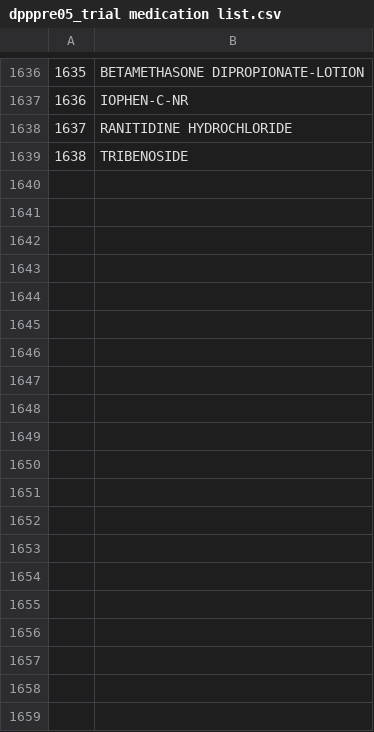
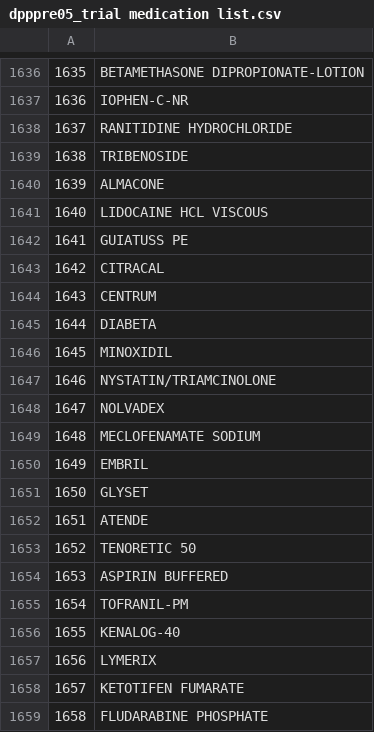
Before and after one commit to jialiguo511/diabetes_endotypes_cohorts_JG, a CSV file: preprocessing/dpppre05_trial medication list.csv, drawn as a sheet; only a part is shown, gaps mark what is left out; the diff covers the shown part only.

```diff
--- a/preprocessing/dpppre05_trial medication list.csv
+++ b/preprocessing/dpppre05_trial medication list.csv
@@ -1639 +1639,21 @@
 "1638","TRIBENOSIDE"
+"1639","ALMACONE"
+"1640","LIDOCAINE HCL VISCOUS"
+"1641","GUIATUSS PE"
+"1642","CITRACAL"
+"1643","CENTRUM"
+"1644","DIABETA"
+"1645","MINOXIDIL"
+"1646","NYSTATIN/TRIAMCINOLONE"
+"1647","NOLVADEX"
+"1648","MECLOFENAMATE SODIUM"
+"1649","EMBRIL"
+"1650","GLYSET"
+"1651","ATENDE"
+"1652","TENORETIC 50"
+"1653","ASPIRIN BUFFERED"
+"1654","TOFRANIL-PM"
+"1655","KENALOG-40"
+"1656","LYMERIX"
+"1657","KETOTIFEN FUMARATE"
+"1658","FLUDARABINE PHOSPHATE"
```
Also changed, not shown: 46 added rows elsewhere in this file, preprocessing/dospre05_trial medication classification.csv, preprocessing/dospre05_trial medication list.csv, 4 other files.
